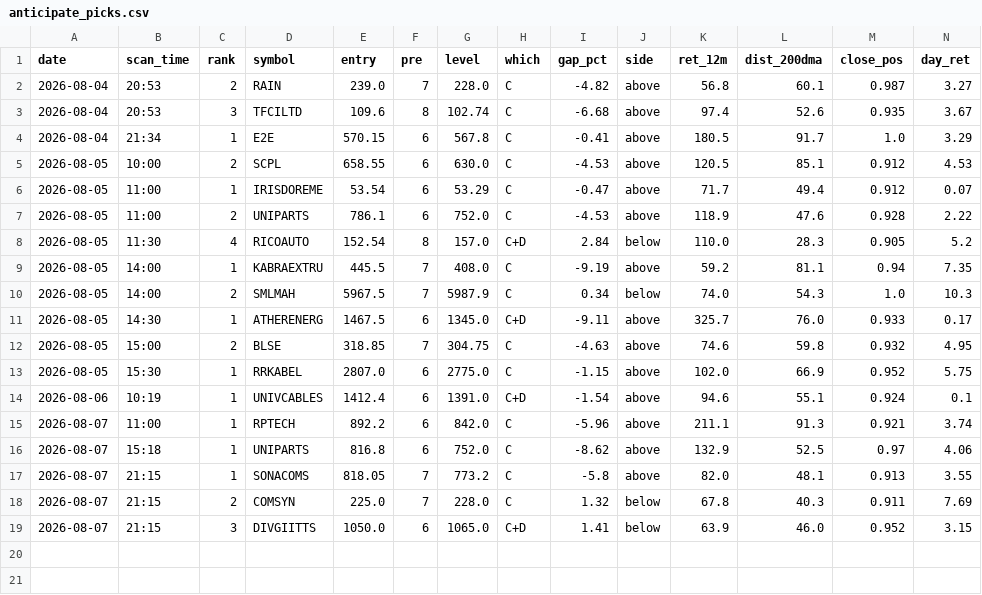
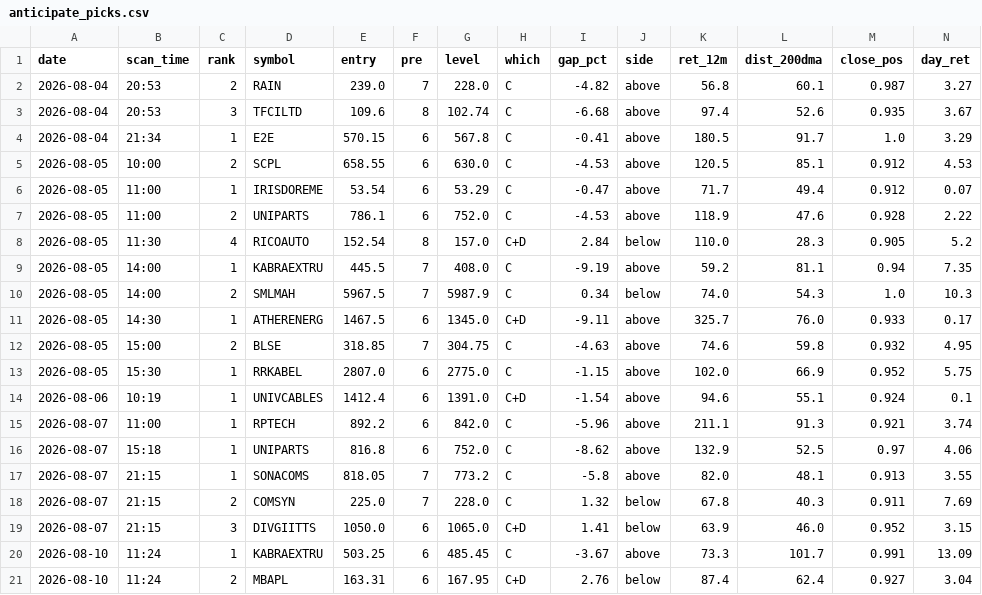
Before and after one commit to atikhalde/weekly, a CSV file: anticipate_picks.csv, drawn as a sheet; only a part is shown; rows hold the shown columns only; the diff names each change by its address in the sheet, - before the commit and + after, or states it on an @@ line.

```diff
--- a/anticipate_picks.csv
+++ b/anticipate_picks.csv
+row 20: 2026-08-10 | 11:24 | 1 | KABRAEXTRU | 503.25 | 6 | 485.45 | C | -3.67 | above | 73.3 | 101.7 | 0.991 | 13.09
+row 21: 2026-08-10 | 11:24 | 2 | MBAPL | 163.31 | 6 | 167.95 | C+D | 2.76 | below | 87.4 | 62.4 | 0.927 | 3.04
```
Also changed, not shown: btst_picks.csv.
